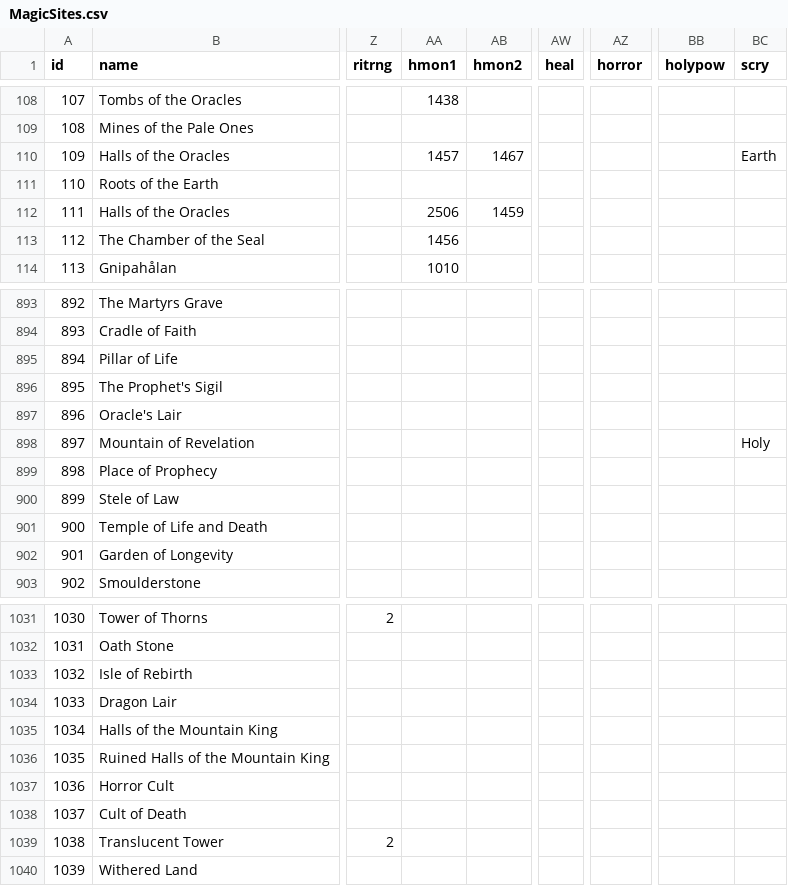
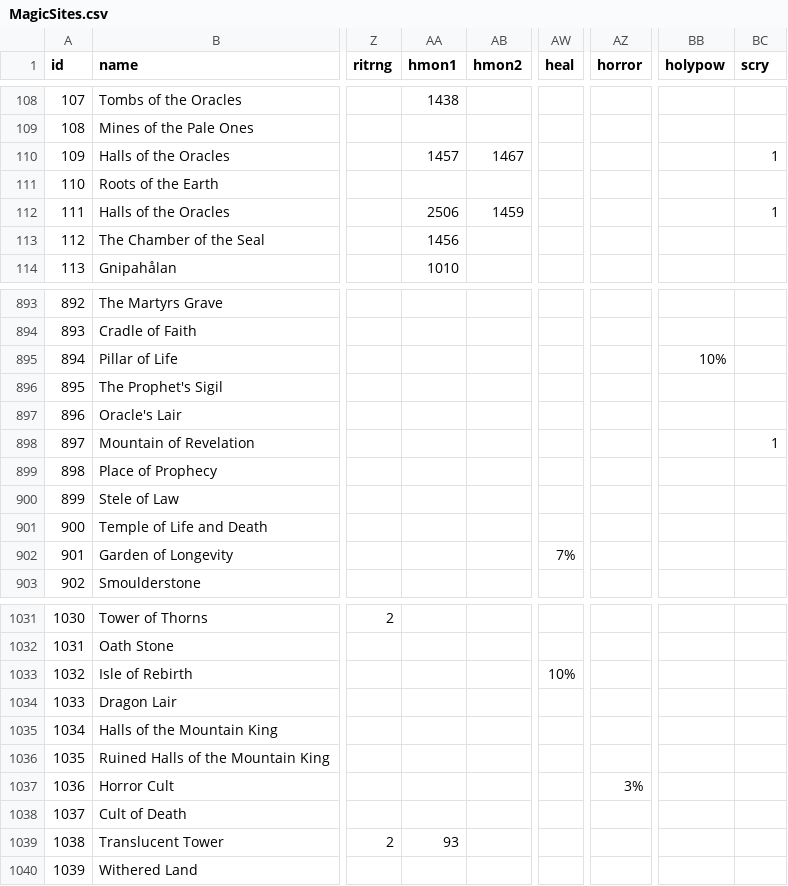
Before and after one commit to larzm42/dom4editor, a CSV file: inspector/gamedata/MagicSites.csv, drawn as a sheet; only a part is shown, gaps mark what is left out; the diff covers the shown part only; the diff names each change by its address in the sheet, - before the commit and + after, or states it on an @@ line.

```diff
--- a/inspector/gamedata/MagicSites.csv
+++ b/inspector/gamedata/MagicSites.csv
-BC110 (scry): Earth
+BC110 (scry): 1
-BC112 (scry): (empty)
+BC112 (scry): 1
-BB895 (holypow): (empty)
+BB895 (holypow): 10%
-BC898 (scry): Holy
+BC898 (scry): 1
-AW902 (heal): (empty)
+AW902 (heal): 7%
-AW1033 (heal): (empty)
+AW1033 (heal): 10%
-AZ1037 (horror): (empty)
+AZ1037 (horror): 3%
-AA1039 (hmon1): (empty)
+AA1039 (hmon1): 93
```
Also changed, not shown: 64 edited cells elsewhere in this file.
